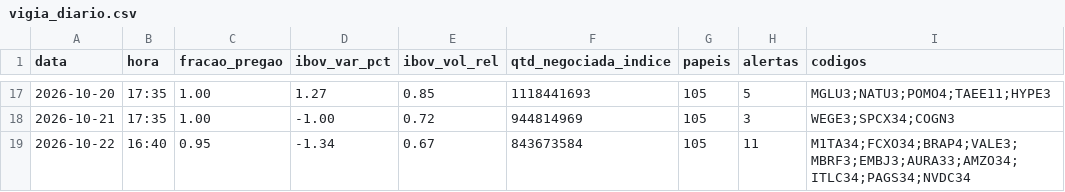
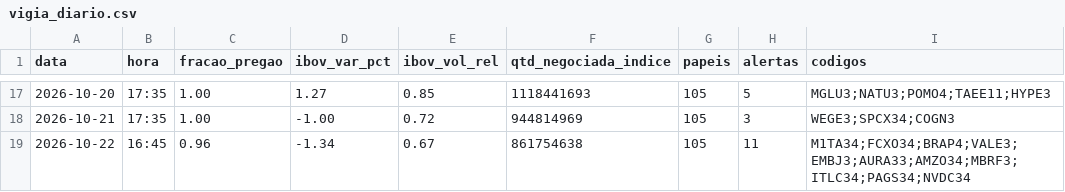
Before and after one commit to rlavourinha/monitor-cobertura, a CSV file: data/vigia_diario.csv, drawn as a sheet; only a part is shown, gaps mark what is left out.

Commit message:
vigia: alertas em tempo real 2026-10-22 16:45

```diff
--- a/data/vigia_diario.csv
+++ b/data/vigia_diario.csv
@@ -18,2 +18,2 @@ data,hora,fracao_pregao,ibov_var_pct,ibov_vol_rel,qtd_negociada_indice,papeis,al
 2026-10-21,17:35,1.00,-1.00,0.72,944814969,105,3,WEGE3;SPCX34;COGN3
-2026-10-22,16:40,0.95,-1.34,0.67,843673584,105,11,M1TA34;FCXO34;BRAP4;VALE3;MBRF3;EMBJ3;AURA33;AMZO34;ITLC34;PAGS34;NVDC34
+2026-10-22,16:45,0.96,-1.34,0.67,861754638,105,11,M1TA34;FCXO34;BRAP4;VALE3;EMBJ3;AURA33;AMZO34;MBRF3;ITLC34;PAGS34;NVDC34
```
Also changed, not shown: 4 other files.
